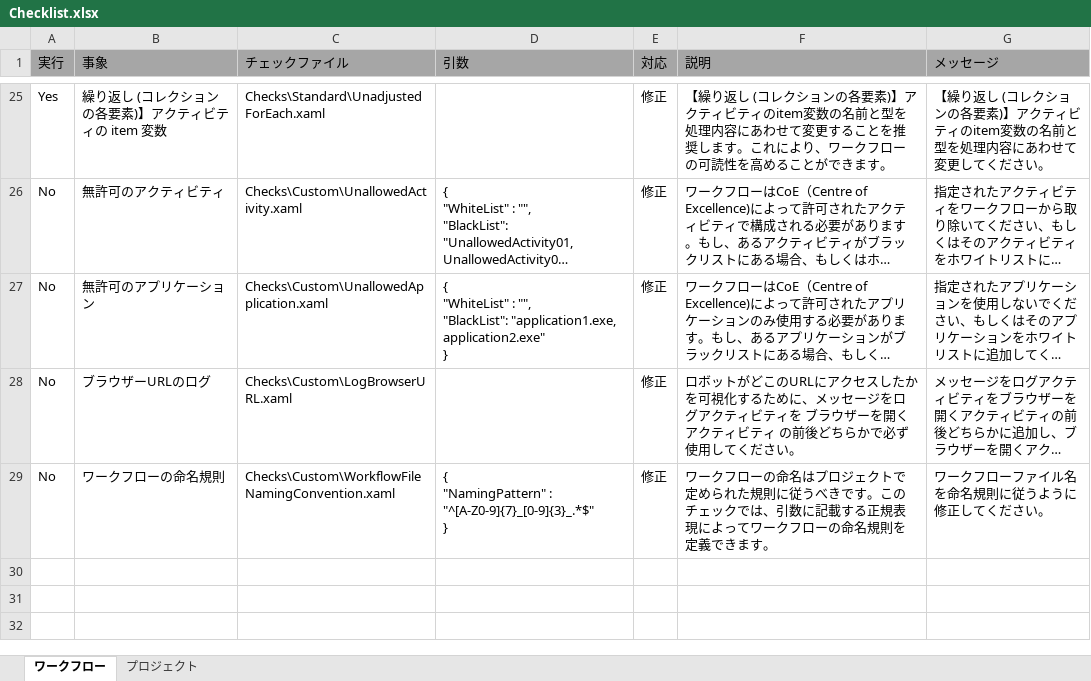
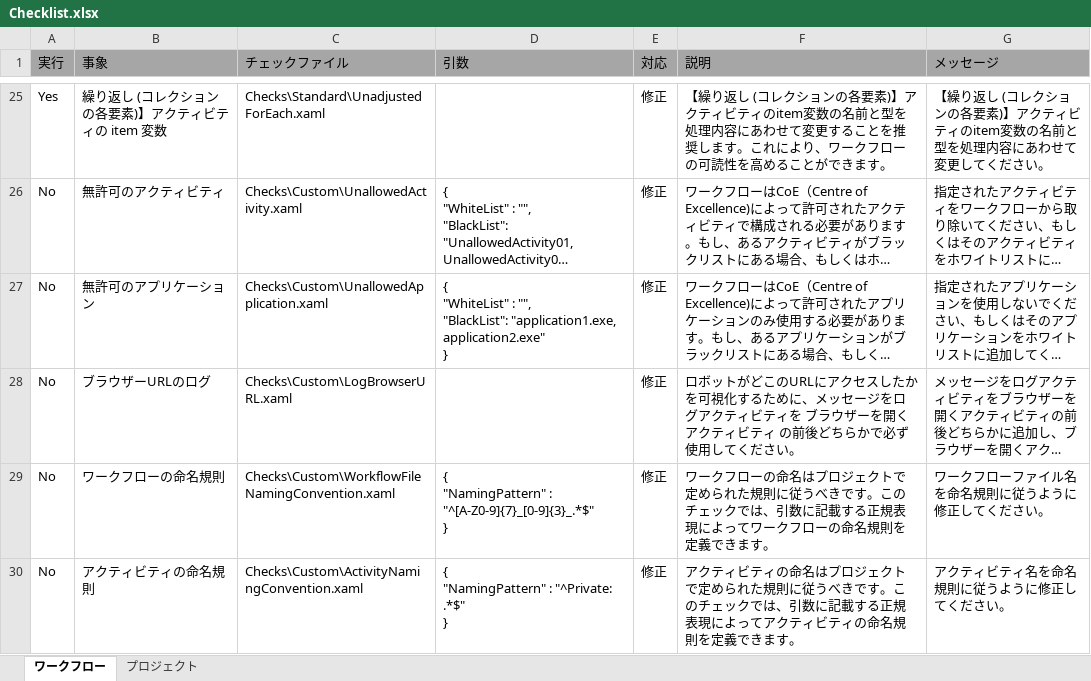
Before and after one commit to UiPath/Workflow-Inspector, an Excel workbook: Config/JA/Checklist.xlsx, sheet ワークフロー, drawn as a sheet; only a part is shown, gaps mark what is left out; long unchanged cells end in …; values as stored, in another font and other column widths than the file's, no borders; ↵ is a line break in a cell; the diff names each change by its address in the sheet, - before the commit and + after, or states it on an @@ line.

```diff
--- a/Config/JA/Checklist.xlsx (sheet ワークフロー)
+++ b/Config/JA/Checklist.xlsx (sheet ワークフロー)
+row 30: No | アクティビティの命名規則 | Checks\Custom\ActivityNamingConvention.xaml | { ↵ "NamingPattern" : "^Private: .*$" ↵ } | 修正 | アクティビティの命名はプロジェクトで定められた規則に従うべきです。このチェックでは、引数に記載する正規表現によってアクティビティの命名規則を定義できます。 | アクティビティ名を命名規則に従うように修正してください。
```
Also changed, not shown: Config/EN/Checklist.xlsx, Config/KO/Checklist.xlsx, 1 other file.
